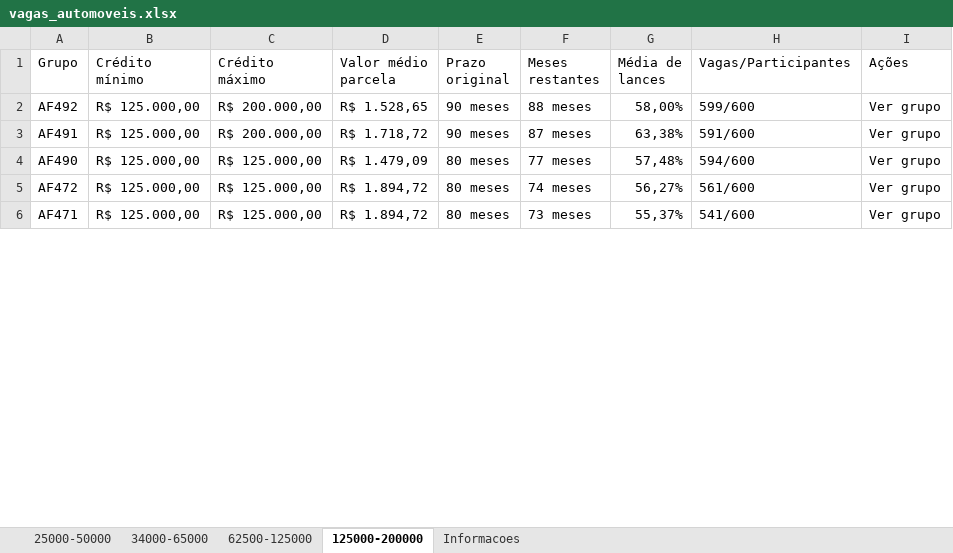
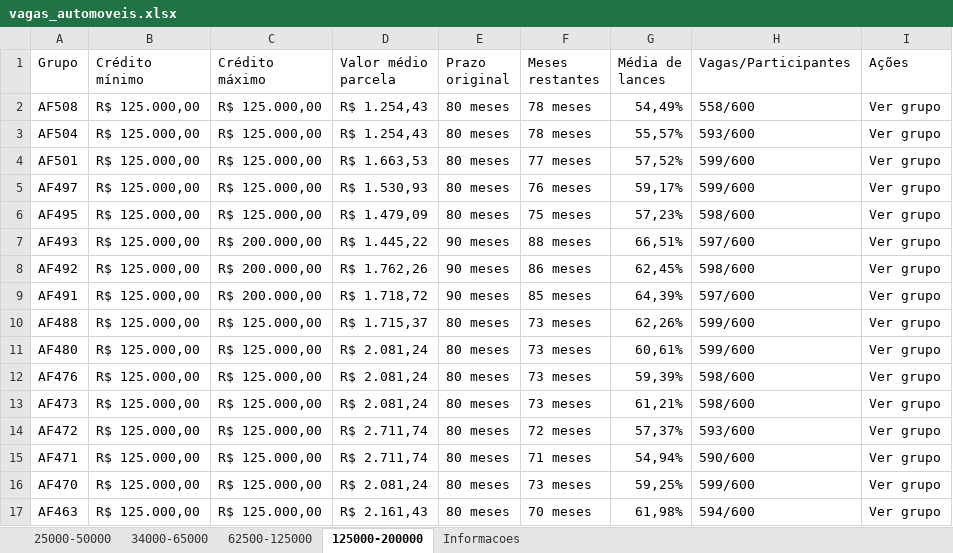
Before and after one commit to MasterPlataformas/dashboard, an Excel workbook: vagas_automoveis.xlsx, sheet 125000-200000, drawn as a sheet; only a part is shown; values as stored, in another font and other column widths than the file's, no cell formats; addresses are those after the commit; the diff covers the shown part only; the diff names each change by its address in the sheet, - before the commit and + after, or states it on an @@ line.

```diff
--- a/vagas_automoveis.xlsx (sheet 125000-200000)
+++ b/vagas_automoveis.xlsx (sheet 125000-200000)
+row 2: AF508 | R$ 125.000,00 | R$ 125.000,00 | R$ 1.254,43 | 80 meses | 78 meses | 54,49% | 558/600 | Ver grupo
+row 3: AF504 | R$ 125.000,00 | R$ 125.000,00 | R$ 1.254,43 | 80 meses | 78 meses | 55,57% | 593/600 | Ver grupo
+row 4: AF501 | R$ 125.000,00 | R$ 125.000,00 | R$ 1.663,53 | 80 meses | 77 meses | 57,52% | 599/600 | Ver grupo
+row 5: AF497 | R$ 125.000,00 | R$ 125.000,00 | R$ 1.530,93 | 80 meses | 76 meses | 59,17% | 599/600 | Ver grupo
+row 6: AF495 | R$ 125.000,00 | R$ 125.000,00 | R$ 1.479,09 | 80 meses | 75 meses | 57,23% | 598/600 | Ver grupo
+row 7: AF493 | R$ 125.000,00 | R$ 200.000,00 | R$ 1.445,22 | 90 meses | 88 meses | 66,51% | 597/600 | Ver grupo
-D8 (Valor médio parcela): R$ 1.528,65
+D8 (Valor médio parcela): R$ 1.762,26
-F8 (Meses restantes): 88 meses
+F8 (Meses restantes): 86 meses
-G8 (Média de lances): 58,00%
+G8 (Média de lances): 62,45%
-H8 (Vagas/Participantes): 599/600
+H8 (Vagas/Participantes): 598/600
-F9 (Meses restantes): 87 meses
+F9 (Meses restantes): 85 meses
-G9 (Média de lances): 63,38%
+G9 (Média de lances): 64,39%
-H9 (Vagas/Participantes): 591/600
+H9 (Vagas/Participantes): 597/600
+row 10: AF488 | R$ 125.000,00 | R$ 125.000,00 | R$ 1.715,37 | 80 meses | 73 meses | 62,26% | 599/600 | Ver grupo
-A11 (Grupo): AF490
+A11 (Grupo): AF480
-D11 (Valor médio parcela): R$ 1.479,09
+D11 (Valor médio parcela): R$ 2.081,24
-F11 (Meses restantes): 77 meses
+F11 (Meses restantes): 73 meses
-G11 (Média de lances): 57,48%
+G11 (Média de lances): 60,61%
-H11 (Vagas/Participantes): 594/600
+H11 (Vagas/Participantes): 599/600
+row 12: AF476 | R$ 125.000,00 | R$ 125.000,00 | R$ 2.081,24 | 80 meses | 73 meses | 59,39% | 598/600 | Ver grupo
+row 13: AF473 | R$ 125.000,00 | R$ 125.000,00 | R$ 2.081,24 | 80 meses | 73 meses | 61,21% | 598/600 | Ver grupo
-D14:D15 (Valor médio parcela): R$ 1.894,72
+D14:D15 (Valor médio parcela): R$ 2.711,74
-F14 (Meses restantes): 74 meses
+F14 (Meses restantes): 72 meses
-G14 (Média de lances): 56,27%
+G14 (Média de lances): 57,37%
-H14 (Vagas/Participantes): 561/600
+H14 (Vagas/Participantes): 593/600
-F15 (Meses restantes): 73 meses
+F15 (Meses restantes): 71 meses
-G15 (Média de lances): 55,37%
+G15 (Média de lances): 54,94%
-H15 (Vagas/Participantes): 541/600
+H15 (Vagas/Participantes): 590/600
+row 16: AF470 | R$ 125.000,00 | R$ 125.000,00 | R$ 2.081,24 | 80 meses | 73 meses | 59,25% | 599/600 | Ver grupo
+row 17: AF463 | R$ 125.000,00 | R$ 125.000,00 | R$ 2.161,43 | 80 meses | 70 meses | 61,98% | 594/600 | Ver grupo
```
Also changed, not shown: 24 added rows, 29 removed rows and 223 edited cells elsewhere in this sheet, sheet 62500-125000, sheet 34000-65000, sheet 25000-50000, sheet Informacoes, cell formats, vagas_imoveis.xlsx, vagas_veiculos_pesados.xlsx, 12 other files.
